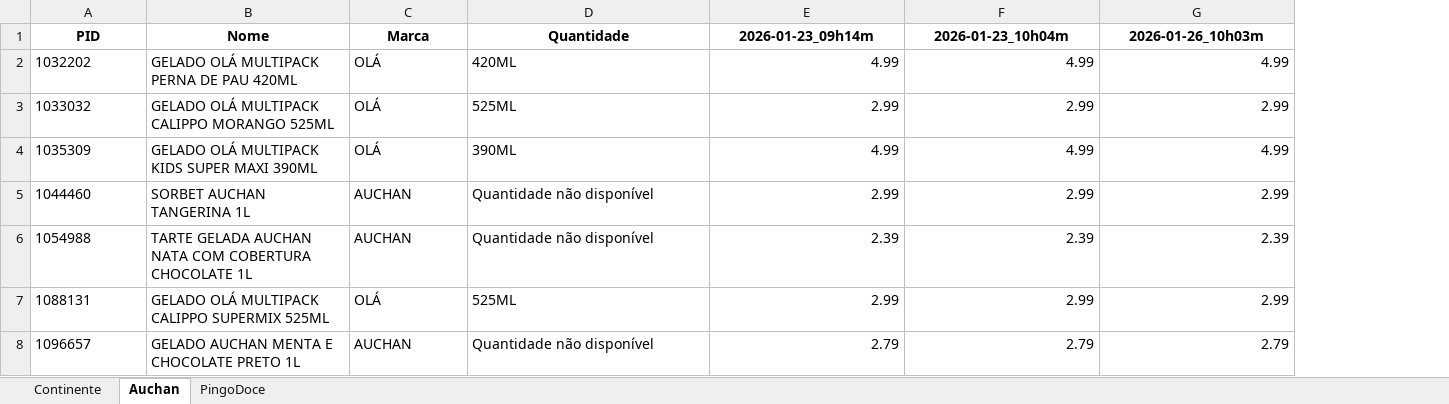
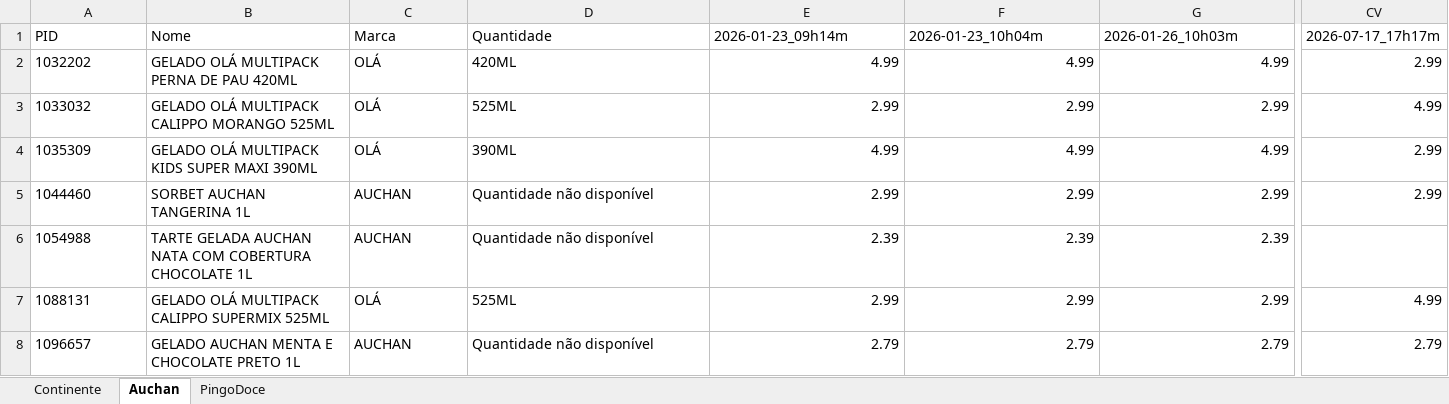
Before and after one commit to luizfernandofzhub/capd-prices, an Excel workbook: precos_CAPD.xlsx, sheet Auchan, drawn as a sheet; only a part is shown, gaps mark what is left out; values as stored, in another font and other column widths than the file's, no borders; the diff covers the shown part only; the diff names each change by its address in the sheet, - before the commit and + after, or states it on an @@ line.

```diff
--- a/precos_CAPD.xlsx (sheet Auchan)
+++ b/precos_CAPD.xlsx (sheet Auchan)
+column CV, rows 1-8: 2026-07-17_17h17m | 2.99 | 4.99 | 2.99 | 2.99 |  | 4.99 | 2.79
@@ A1:G1 bold: on → off, alignment: center → left @@
```
Also changed, not shown: 7 added rows and cell formats elsewhere in this sheet, sheet Continente, sheet PingoDoce.
